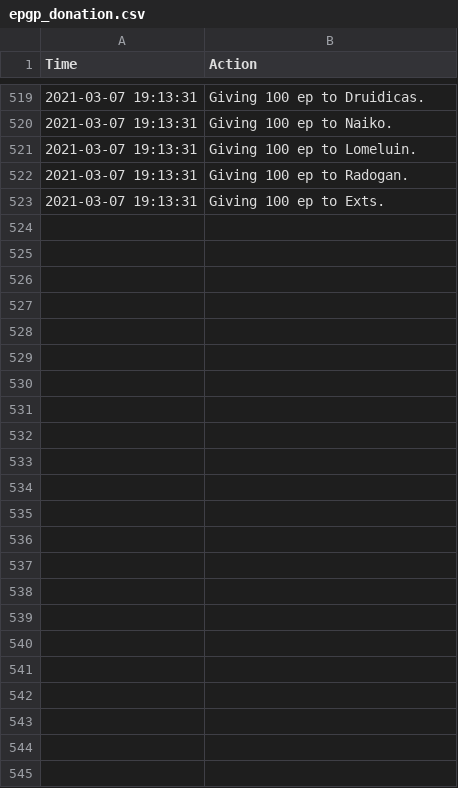
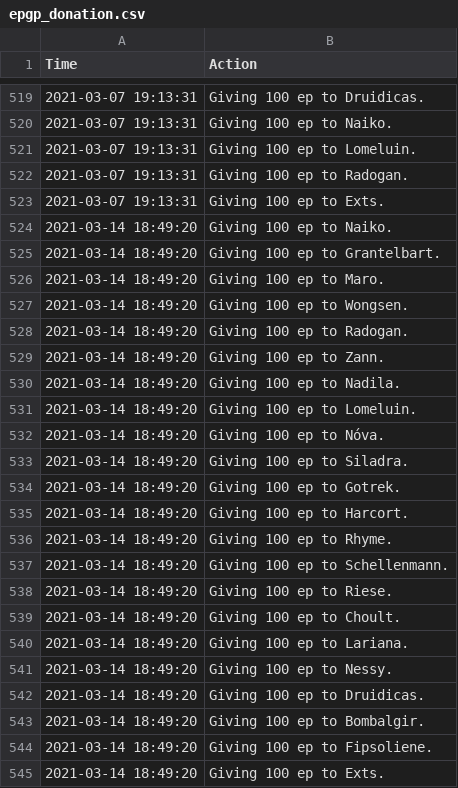
Before and after one commit to LessIsMoreGuild/LessIsMoreGuild.github.io, a CSV file: epgp_donation.csv, drawn as a sheet; only a part is shown, gaps mark what is left out.

Commit message:
Update epgp_donation.csv

```diff
--- a/epgp_donation.csv
+++ b/epgp_donation.csv
@@ -523 +523,23 @@ Time;Action
 2021-03-07 19:13:31;Giving 100 ep to Exts.
+2021-03-14 18:49:20;Giving 100 ep to Naiko.
+2021-03-14 18:49:20;Giving 100 ep to Grantelbart.
+2021-03-14 18:49:20;Giving 100 ep to Maro.
+2021-03-14 18:49:20;Giving 100 ep to Wongsen.
+2021-03-14 18:49:20;Giving 100 ep to Radogan.
+2021-03-14 18:49:20;Giving 100 ep to Zann.
+2021-03-14 18:49:20;Giving 100 ep to Nadila.
+2021-03-14 18:49:20;Giving 100 ep to Lomeluin.
+2021-03-14 18:49:20;Giving 100 ep to Nóva.
+2021-03-14 18:49:20;Giving 100 ep to Siladra.
+2021-03-14 18:49:20;Giving 100 ep to Gotrek.
+2021-03-14 18:49:20;Giving 100 ep to Harcort.
+2021-03-14 18:49:20;Giving 100 ep to Rhyme.
+2021-03-14 18:49:20;Giving 100 ep to Schellenmann.
+2021-03-14 18:49:20;Giving 100 ep to Riese.
+2021-03-14 18:49:20;Giving 100 ep to Choult.
+2021-03-14 18:49:20;Giving 100 ep to Lariana.
+2021-03-14 18:49:20;Giving 100 ep to Nessy.
+2021-03-14 18:49:20;Giving 100 ep to Druidicas.
+2021-03-14 18:49:20;Giving 100 ep to Bombalgir.
+2021-03-14 18:49:20;Giving 100 ep to Fipsoliene.
+2021-03-14 18:49:20;Giving 100 ep to Exts.
```
